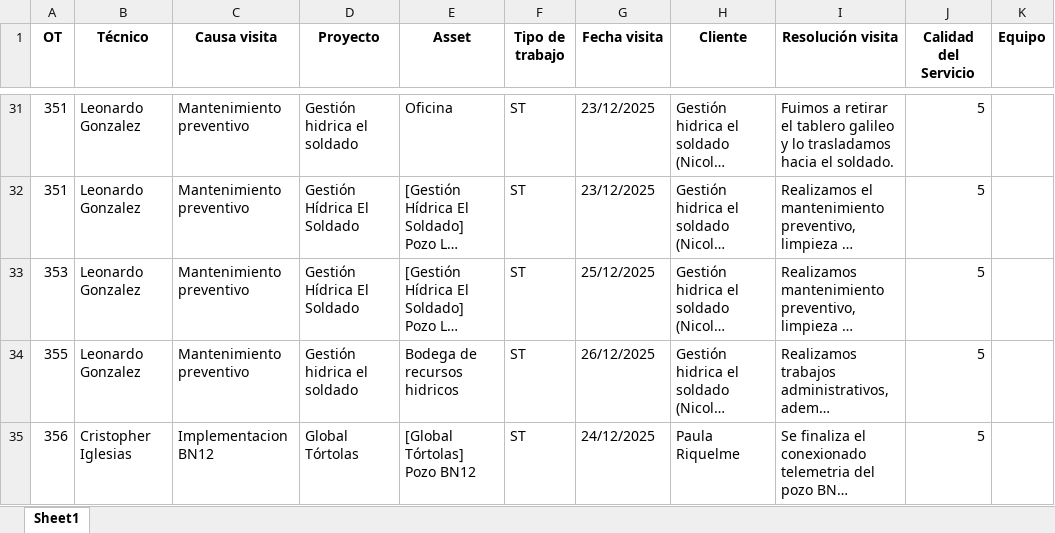
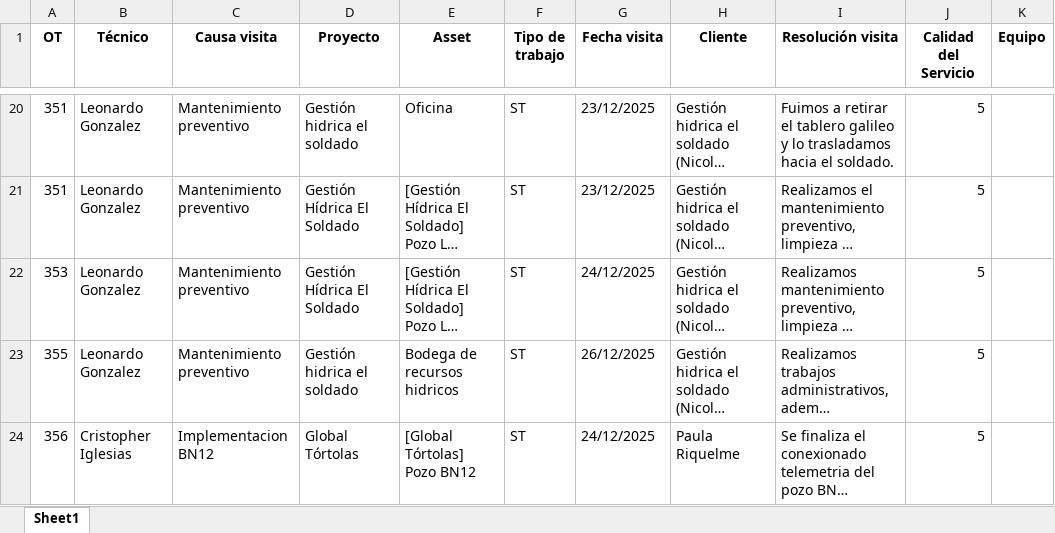
Before and after one commit to dcuerowe/odoo_con_trabajos, an Excel workbook: resumen_trabajos_1.xlsx, sheet Sheet1, drawn as a sheet; only a part is shown, gaps mark what is left out; long unchanged cells end in …; values as stored, in another font and other column widths than the file's, no borders; addresses are those after the commit; the diff covers the shown part only; the diff names each change by its address in the sheet, - before the commit and + after, or states it on an @@ line.

```diff
--- a/resumen_trabajos_1.xlsx (sheet Sheet1)
+++ b/resumen_trabajos_1.xlsx (sheet Sheet1)
-G22 (Fecha visita): 25/12/2025
+G22 (Fecha visita): 24/12/2025
```
Also changed, not shown: 19 added rows, 11 removed rows and 9 edited cells elsewhere in this sheet, Tipos de trabajo/output/resumen_trabajos.xlsx, Tipos de trabajo/output/subclasificacion_instalaciones.xlsx, 2 other files.
